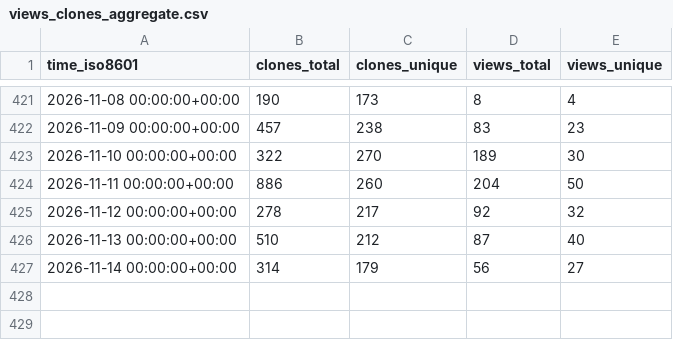
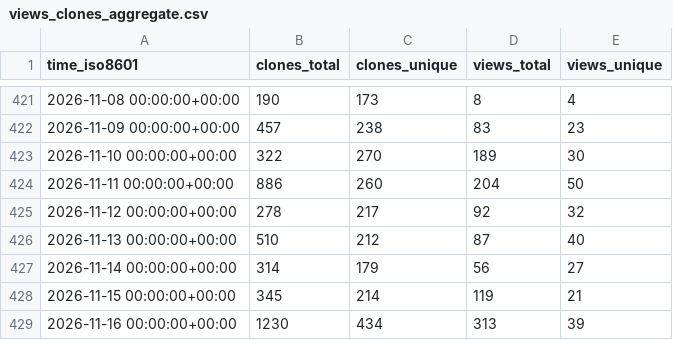
Before and after one commit to dynamia-ai/hami-analysis, a CSV file: Project-HAMi/HAMi-core/ghrs-data/views_clones_aggregate.csv, drawn as a sheet; only a part is shown, gaps mark what is left out; the diff names each change by its address in the sheet, - before the commit and + after, or states it on an @@ line.

```diff
--- a/Project-HAMi/HAMi-core/ghrs-data/views_clones_aggregate.csv
+++ b/Project-HAMi/HAMi-core/ghrs-data/views_clones_aggregate.csv
+row 428: 2026-11-15 00:00:00+00:00 | 345 | 214 | 119 | 21
+row 429: 2026-11-16 00:00:00+00:00 | 1230 | 434 | 313 | 39
```
Also changed, not shown: 1 other file.
